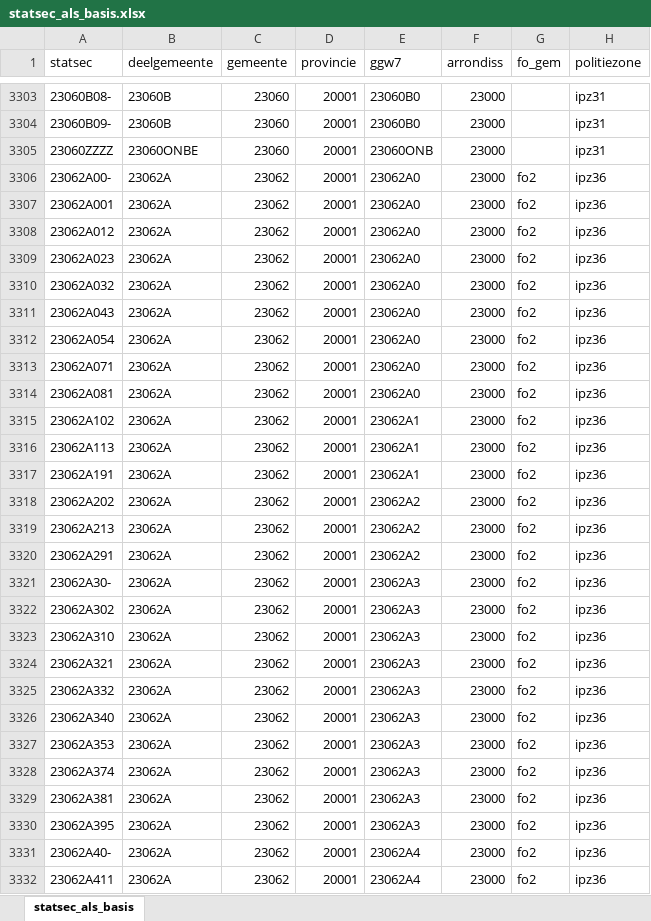
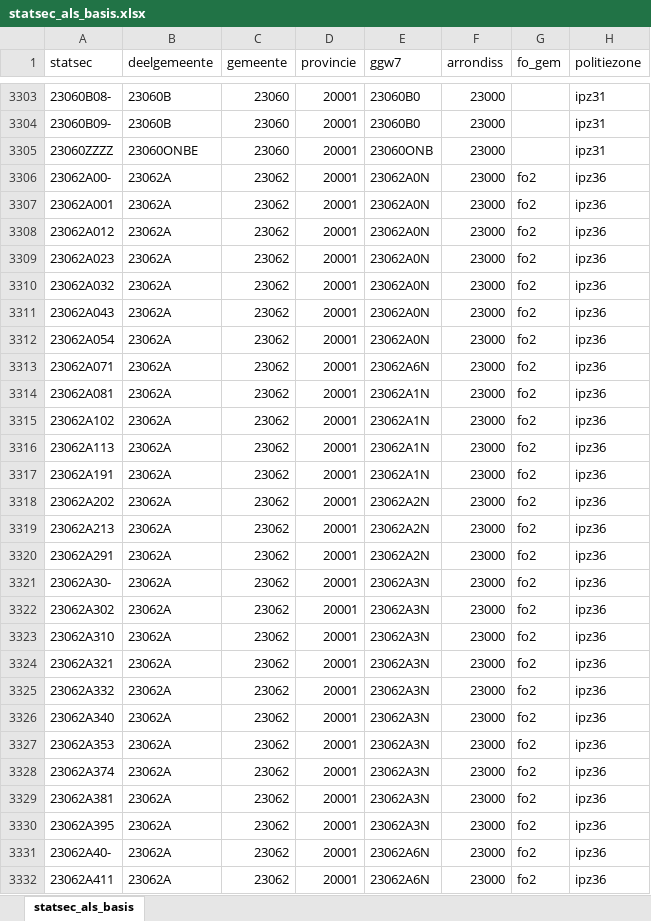
Before and after one commit to provinciesincijfers/gebiedsniveaus, an Excel workbook: verzamelbestanden/statsec_als_basis.xlsx, sheet statsec_als_basis, drawn as a sheet; only a part is shown, gaps mark what is left out; values as stored, in another font and other column widths than the file's, no borders; the diff covers the shown part only; the diff names each change by its address in the sheet, - before the commit and + after, or states it on an @@ line.

```diff
--- a/verzamelbestanden/statsec_als_basis.xlsx (sheet statsec_als_basis)
+++ b/verzamelbestanden/statsec_als_basis.xlsx (sheet statsec_als_basis)
-E3306:E3312 (ggw7): 23062A0
+E3306:E3312 (ggw7): 23062A0N
-E3313 (ggw7): 23062A0
+E3313 (ggw7): 23062A6N
-E3314 (ggw7): 23062A0
+E3314 (ggw7): 23062A1N
-E3315:E3317 (ggw7): 23062A1
+E3315:E3317 (ggw7): 23062A1N
-E3318:E3320 (ggw7): 23062A2
+E3318:E3320 (ggw7): 23062A2N
-E3321:E3330 (ggw7): 23062A3
+E3321:E3330 (ggw7): 23062A3N
-E3331:E3332 (ggw7): 23062A4
+E3331:E3332 (ggw7): 23062A6N
```
Also changed, not shown: 439 edited cells elsewhere in this sheet, verzamelbestanden/statsec2019_als_basis.xlsx, verzamelbestanden/verwerkt_alle_gebiedsniveaus.xlsx, 1 other file.
